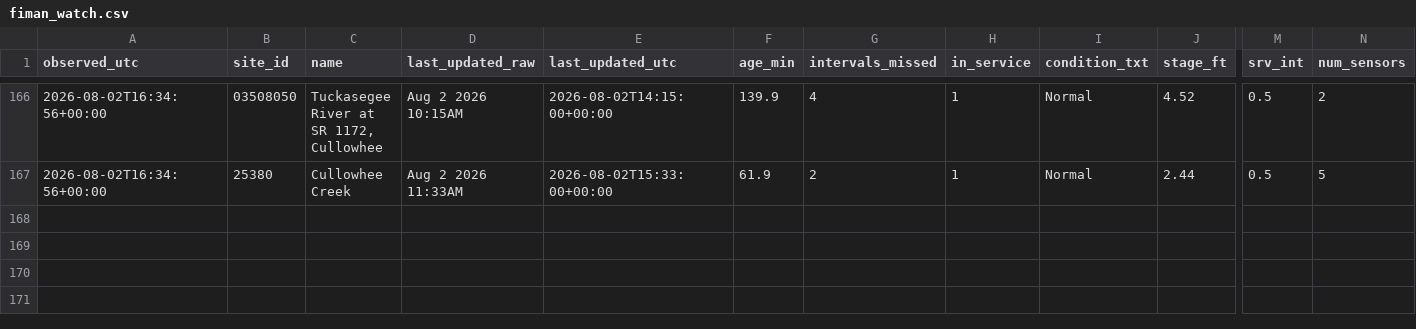
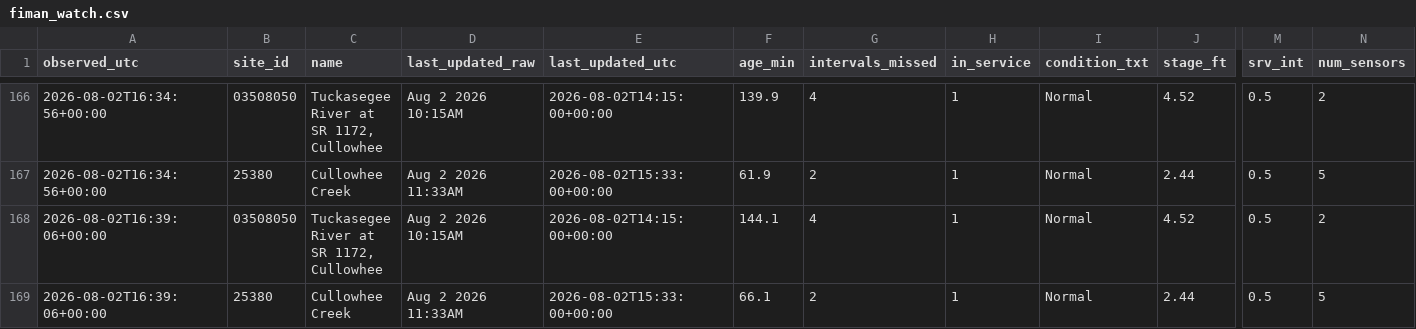
Before and after one commit to mickeybhenson-commits/Cullowhee-Weather, a CSV file: feed/fiman_watch.csv, drawn as a sheet; only a part is shown, gaps mark what is left out; rows hold the shown columns only; the diff names each change by its address in the sheet, - before the commit and + after, or states it on an @@ line.

Commit message:
feed: 2026-08-02T16:39:08Z

```diff
--- a/feed/fiman_watch.csv
+++ b/feed/fiman_watch.csv
+row 168: 2026-08-02T16:39:06+00:00 | 03508050 | Tuckasegee River at SR 1172, Cullowhee | Aug 2 2026 10:15AM | 2026-08-02T14:15:00+00:00 | 144.1 | 4 | 1 | Normal | 4.52 | 0.5 | 2
+row 169: 2026-08-02T16:39:06+00:00 | 25380 | Cullowhee Creek | Aug 2 2026 11:33AM | 2026-08-02T15:33:00+00:00 | 66.1 | 2 | 1 | Normal | 2.44 | 0.5 | 5
```
Also changed, not shown: 3 other files.
